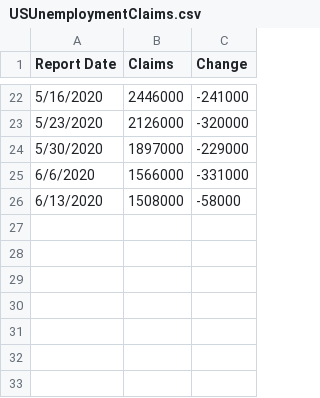
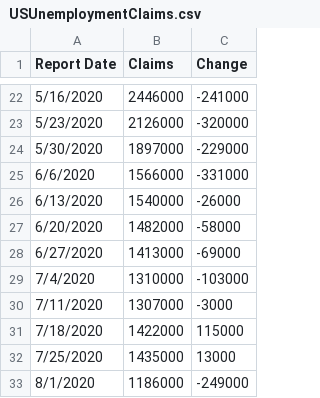
Before and after one commit to lowsaelee/US-Unemployment-Claims-2020, a CSV file: USUnemploymentClaims.csv, drawn as a sheet; only a part is shown, gaps mark what is left out.

```diff
--- a/USUnemploymentClaims.csv
+++ b/USUnemploymentClaims.csv
@@ -25,2 +25,9 @@ Report Date,Claims,Change
 6/6/2020,1566000,-331000
-6/13/2020,1508000,-58000
+6/13/2020,1540000,-26000
+6/20/2020,1482000,-58000
+6/27/2020,1413000,-69000
+7/4/2020,1310000,-103000
+7/11/2020,1307000,-3000
+7/18/2020,1422000,115000
+7/25/2020,1435000,13000
+8/1/2020,1186000,-249000
```
Also changed, not shown: 1 other file.
